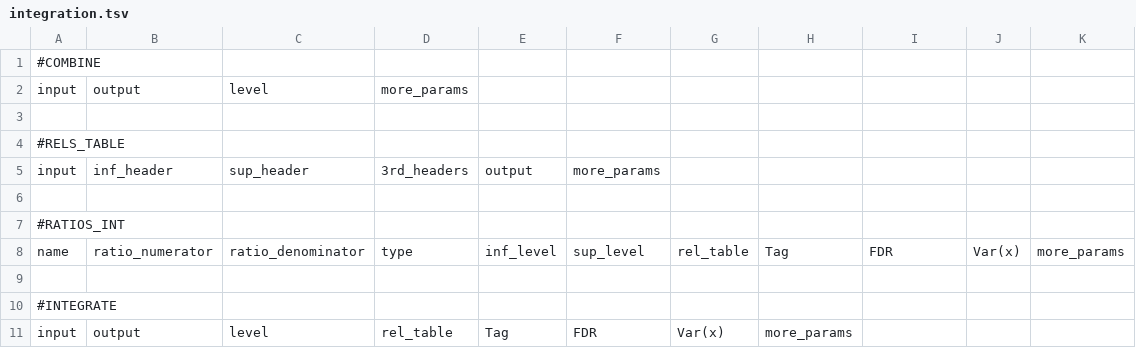
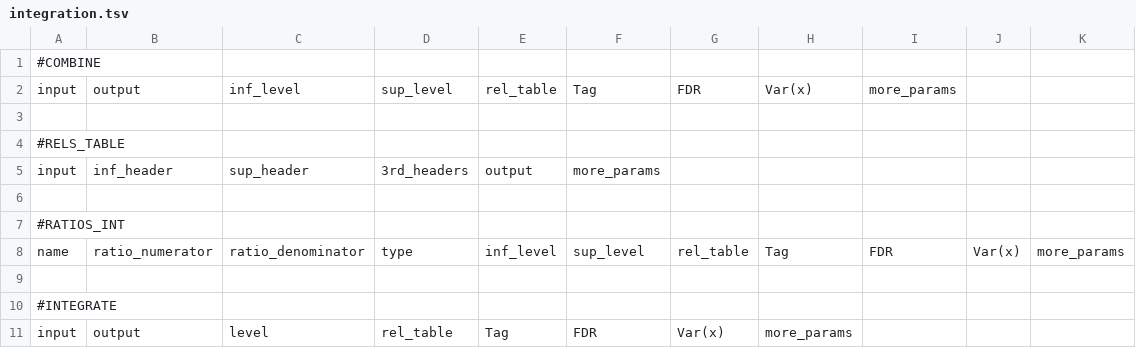
Before and after one commit to CNIC-Proteomics/iSanXoT, a TSV file: app/data/basic/integration.tsv, drawn as a sheet; removed rows and columns are numbered as before the commit, all else as after; the diff names each change by its address in the sheet, - before the commit and + after, or states it on an @@ line.

```diff
--- a/app/data/basic/integration.tsv
+++ b/app/data/basic/integration.tsv
-row 2: input | output | level | more_params
+row 2: input | output | inf_level | sup_level | rel_table | Tag | FDR | Var(x) | more_params
```
Also changed, not shown: 3 other files.
